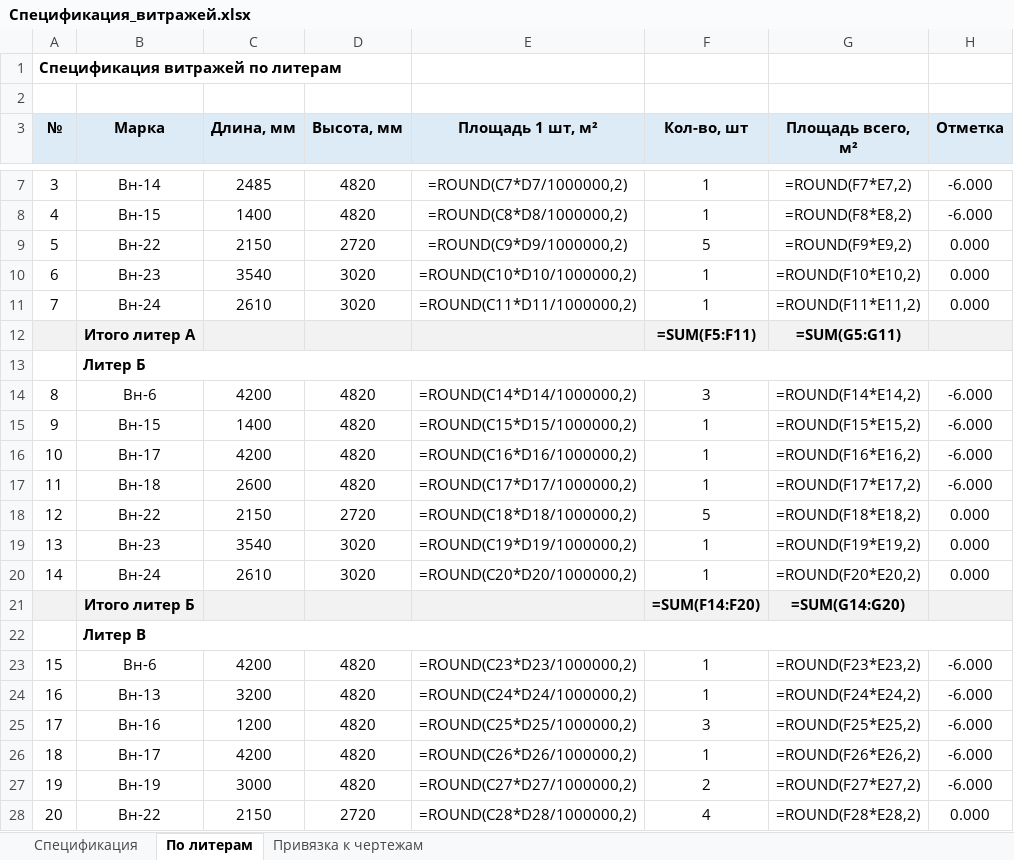
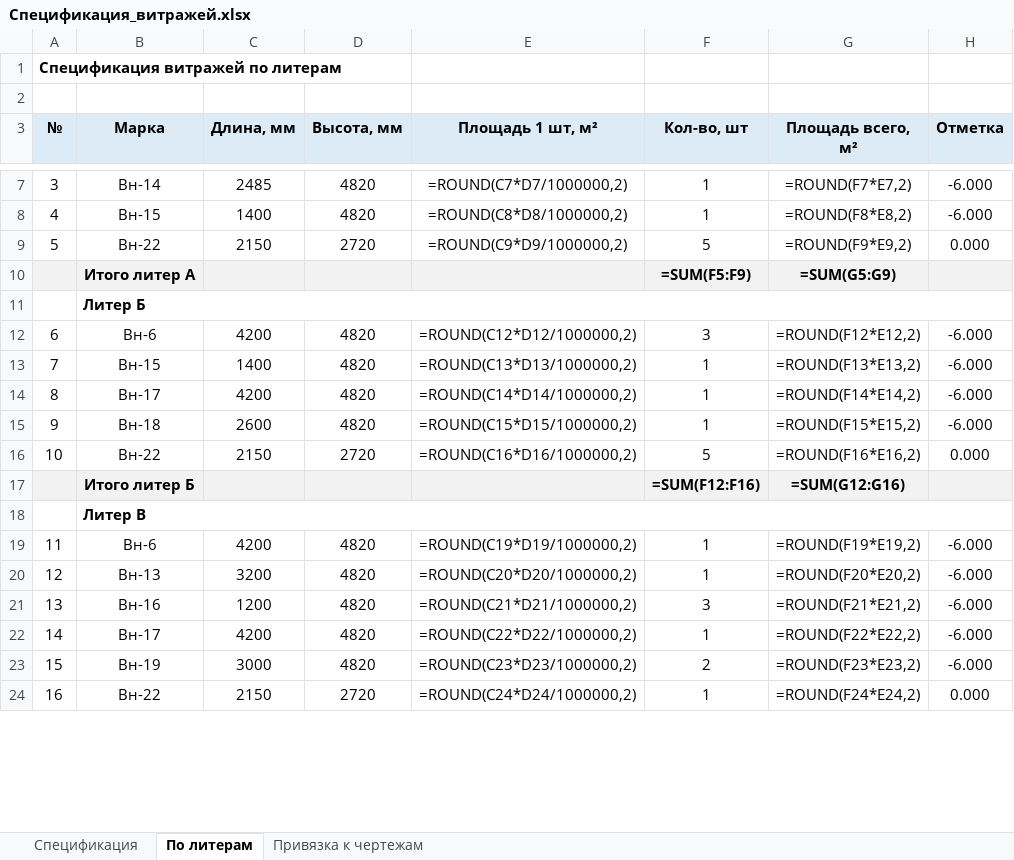
Before and after one commit to RedIndeez/trash, an Excel workbook: Спецификация_витражей.xlsx, sheet По литерам, drawn as a sheet; only a part is shown, gaps mark what is left out; values as stored, in another font and other column widths than the file's, no borders; formulas without a stored value are shown as written; removed rows and columns are numbered as before the commit, all else as after; the diff covers the shown part only; the diff names each change by its address in the sheet, - before the commit and + after, or states it on an @@ line.

```diff
--- a/Спецификация_витражей.xlsx (sheet По литерам)
+++ b/Спецификация_витражей.xlsx (sheet По литерам)
-row 10: 6 | Вн-23 | 3540 | 3020 | =ROUND(C10*D10/1000000,2) | 1 | =ROUND(F10*E10,2) | 0.000
-row 11: 7 | Вн-24 | 2610 | 3020 | =ROUND(C11*D11/1000000,2) | 1 | =ROUND(F11*E11,2) | 0.000
-F10 (Кол-во, шт): =SUM(F5:F11)
+F10 (Кол-во, шт): =SUM(F5:F9)
-G10 (Площадь всего, м²): =SUM(G5:G11)
+G10 (Площадь всего, м²): =SUM(G5:G9)
@@ column A (№) renumbered between rows 12 and 39 @@
-E12 (Площадь 1 шт, м²): =ROUND(C14*D14/1000000,2)
+E12 (Площадь 1 шт, м²): =ROUND(C12*D12/1000000,2)
-G12 (Площадь всего, м²): =ROUND(F14*E14,2)
+G12 (Площадь всего, м²): =ROUND(F12*E12,2)
-E13 (Площадь 1 шт, м²): =ROUND(C15*D15/1000000,2)
+E13 (Площадь 1 шт, м²): =ROUND(C13*D13/1000000,2)
-G13 (Площадь всего, м²): =ROUND(F15*E15,2)
+G13 (Площадь всего, м²): =ROUND(F13*E13,2)
-E14 (Площадь 1 шт, м²): =ROUND(C16*D16/1000000,2)
+E14 (Площадь 1 шт, м²): =ROUND(C14*D14/1000000,2)
-G14 (Площадь всего, м²): =ROUND(F16*E16,2)
+G14 (Площадь всего, м²): =ROUND(F14*E14,2)
-E15 (Площадь 1 шт, м²): =ROUND(C17*D17/1000000,2)
+E15 (Площадь 1 шт, м²): =ROUND(C15*D15/1000000,2)
-G15 (Площадь всего, м²): =ROUND(F17*E17,2)
+G15 (Площадь всего, м²): =ROUND(F15*E15,2)
-E16 (Площадь 1 шт, м²): =ROUND(C18*D18/1000000,2)
+E16 (Площадь 1 шт, м²): =ROUND(C16*D16/1000000,2)
-G16 (Площадь всего, м²): =ROUND(F18*E18,2)
+G16 (Площадь всего, м²): =ROUND(F16*E16,2)
-row 19: 13 | Вн-23 | 3540 | 3020 | =ROUND(C19*D19/1000000,2) | 1 | =ROUND(F19*E19,2) | 0.000
-row 20: 14 | Вн-24 | 2610 | 3020 | =ROUND(C20*D20/1000000,2) | 1 | =ROUND(F20*E20,2) | 0.000
-F17 (Кол-во, шт): =SUM(F14:F20)
+F17 (Кол-во, шт): =SUM(F12:F16)
-G17 (Площадь всего, м²): =SUM(G14:G20)
+G17 (Площадь всего, м²): =SUM(G12:G16)
-E19 (Площадь 1 шт, м²): =ROUND(C23*D23/1000000,2)
+E19 (Площадь 1 шт, м²): =ROUND(C19*D19/1000000,2)
-G19 (Площадь всего, м²): =ROUND(F23*E23,2)
+G19 (Площадь всего, м²): =ROUND(F19*E19,2)
-E20 (Площадь 1 шт, м²): =ROUND(C24*D24/1000000,2)
+E20 (Площадь 1 шт, м²): =ROUND(C20*D20/1000000,2)
-G20 (Площадь всего, м²): =ROUND(F24*E24,2)
+G20 (Площадь всего, м²): =ROUND(F20*E20,2)
-E21 (Площадь 1 шт, м²): =ROUND(C25*D25/1000000,2)
+E21 (Площадь 1 шт, м²): =ROUND(C21*D21/1000000,2)
-G21 (Площадь всего, м²): =ROUND(F25*E25,2)
+G21 (Площадь всего, м²): =ROUND(F21*E21,2)
-E22 (Площадь 1 шт, м²): =ROUND(C26*D26/1000000,2)
+E22 (Площадь 1 шт, м²): =ROUND(C22*D22/1000000,2)
-G22 (Площадь всего, м²): =ROUND(F26*E26,2)
+G22 (Площадь всего, м²): =ROUND(F22*E22,2)
-E23 (Площадь 1 шт, м²): =ROUND(C27*D27/1000000,2)
+E23 (Площадь 1 шт, м²): =ROUND(C23*D23/1000000,2)
-G23 (Площадь всего, м²): =ROUND(F27*E27,2)
+G23 (Площадь всего, м²): =ROUND(F23*E23,2)
-E24 (Площадь 1 шт, м²): =ROUND(C28*D28/1000000,2)
+E24 (Площадь 1 шт, м²): =ROUND(C24*D24/1000000,2)
-F24 (Кол-во, шт): 4
+F24 (Кол-во, шт): 1
-G24 (Площадь всего, м²): =ROUND(F28*E28,2)
+G24 (Площадь всего, м²): =ROUND(F24*E24,2)
```
Also changed, not shown: 8 removed rows and 32 edited cells elsewhere in this sheet, sheet Спецификация, sheet Привязка к чертежам, 1 other file.
